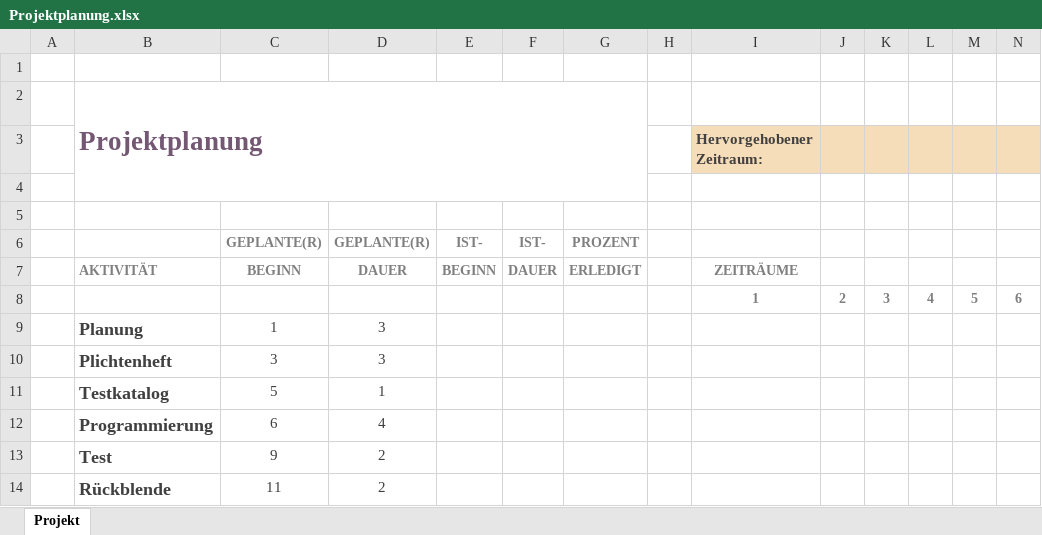
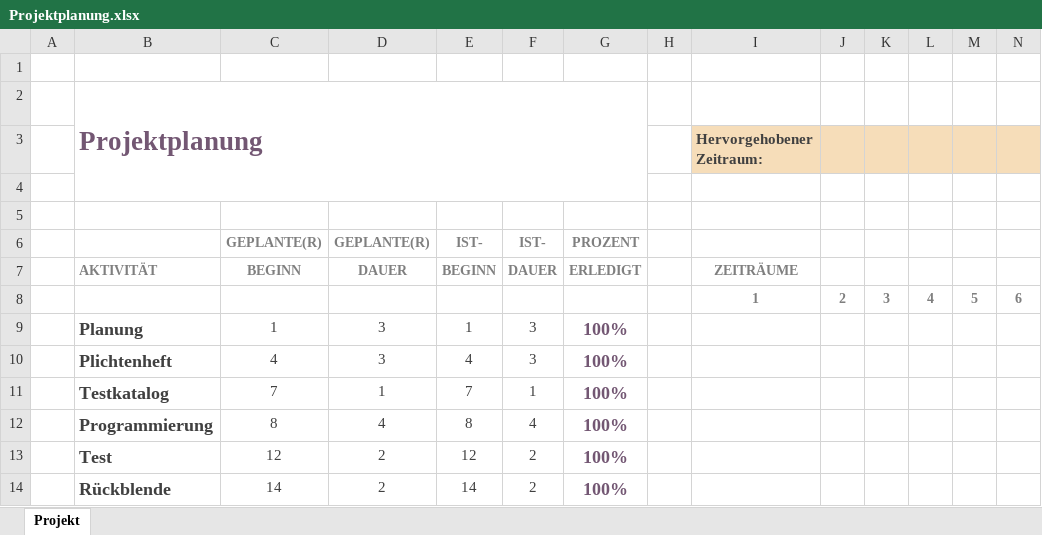
Before and after one commit to Jan051297/autoquartett-showoff, an Excel workbook: docu/Projektplanung.xlsx, sheet Projekt, drawn as a sheet; only a part is shown; values as stored, in another font and other column widths than the file's, no borders; charts and pictures and conditional formats not drawn; removed rows and columns are numbered as before the commit, all else as after; rows hold the shown columns only; the diff names each change by its address in the sheet, - before the commit and + after, or states it on an @@ line.

Commit message:
Edit Projektplanung und Pflichtenheft

```diff
--- a/docu/Projektplanung.xlsx (sheet Projekt)
+++ b/docu/Projektplanung.xlsx (sheet Projekt)
-E9: (empty)
+E9: 1
-F9: (empty)
+F9: 3
-G9: (empty)
+G9: 100%
-row 10:  | Plichtenheft | 3 | 3
-row 11:  | Testkatalog | 5 | 1
-row 12:  | Programmierung | 6 | 4
-row 13:  | Test | 9 | 2
-row 14:  | Rückblende | 11 | 2
+row 10:  | Plichtenheft | 4 | 3 | 4 | 3 | 100%
+row 11:  | Testkatalog | 7 | 1 | 7 | 1 | 100%
+row 12:  | Programmierung | 8 | 4 | 8 | 4 | 100%
+row 13:  | Test | 12 | 2 | 12 | 2 | 100%
+row 14:  | Rückblende | 14 | 2 | 14 | 2 | 100%
```
Also changed, not shown: charts or pictures, 1 other file.
